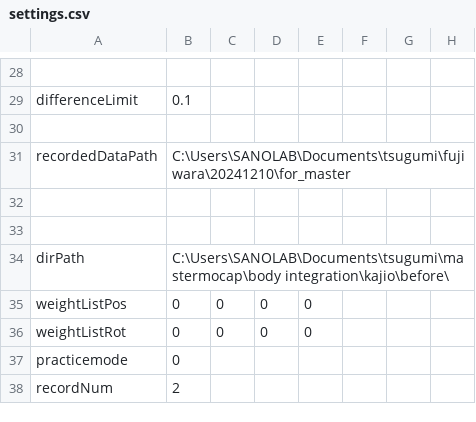
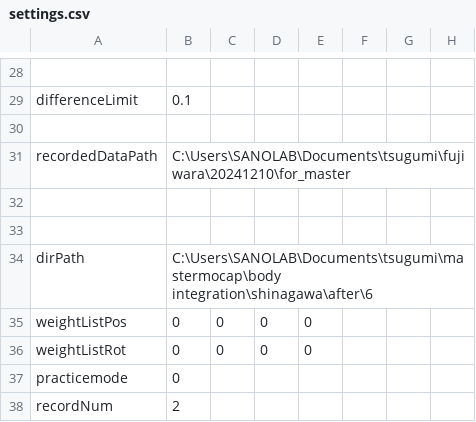
Before and after one commit to clz13087/skill-transfer, a CSV file: config/settings.csv, drawn as a sheet; only a part is shown, gaps mark what is left out.

```diff
--- a/config/settings.csv
+++ b/config/settings.csv
@@ -33,3 +33,3 @@ recordedDataPath,C:\Users\SANOLAB\Documents\tsugumi\fujiwara\20241210\for_master
 
-dirPath,C:\Users\SANOLAB\Documents\tsugumi\mastermocap\body integration\kajio\before\
+dirPath,C:\Users\SANOLAB\Documents\tsugumi\mastermocap\body integration\shinagawa\after\6
 weightListPos,0,0,0,0
```
Also changed, not shown: 1 other file.
